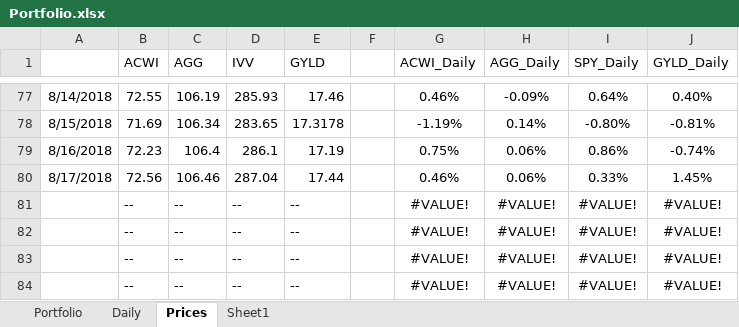
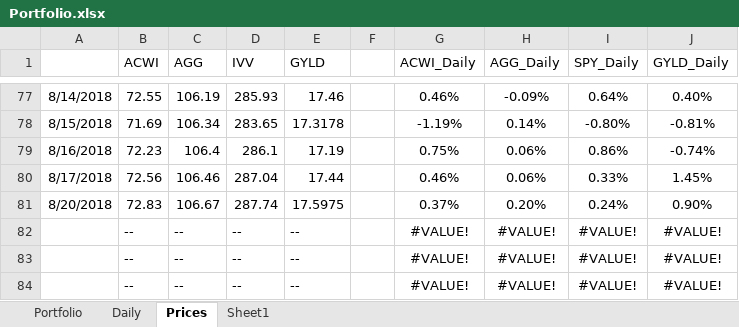
Before and after one commit to newbiecoder2017/GTAA, an Excel workbook: Portfolio.xlsx, sheet Prices, drawn as a sheet; only a part is shown, gaps mark what is left out; values as stored, in another font and other column widths than the file's, no borders; removed rows and columns are numbered as before the commit, all else as after; the diff names each change by its address in the sheet, - before the commit and + after, or states it on an @@ line.

```diff
--- a/Portfolio.xlsx (sheet Prices)
+++ b/Portfolio.xlsx (sheet Prices)
-row 81:  | -- | -- | -- | -- |  | #VALUE! | #VALUE! | #VALUE! | #VALUE!
+row 81: 8/20/2018 | 72.83 | 106.67 | 287.74 | 17.5975 |  | 0.37% | 0.20% | 0.24% | 0.90%
```
Also changed, not shown: sheet Portfolio, sheet Sheet1, sheet Daily, 3 other files.
